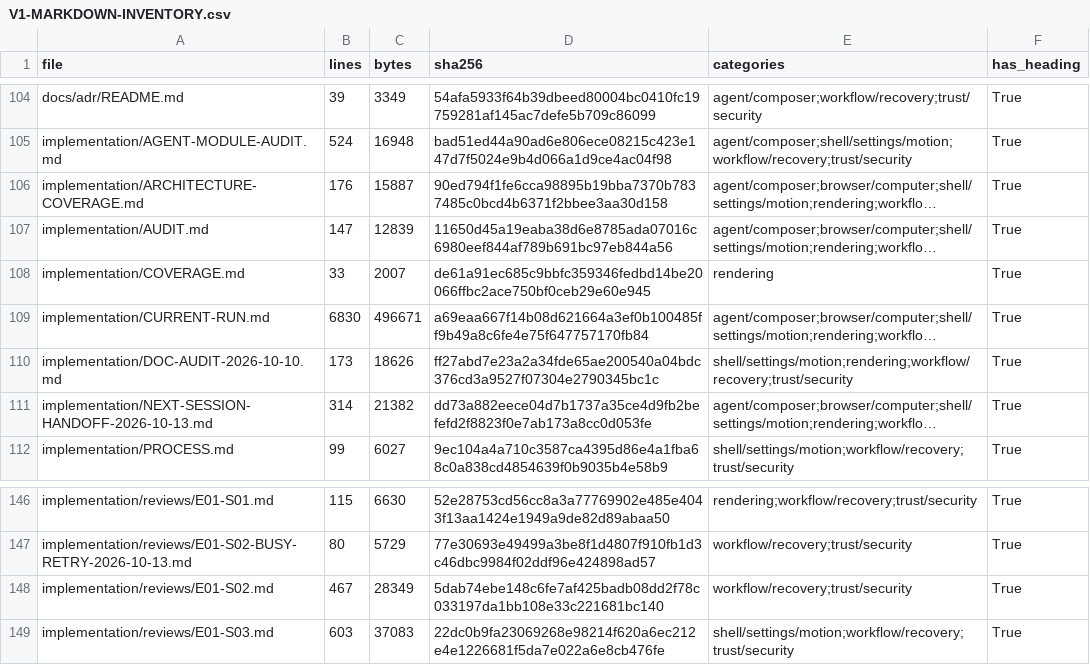
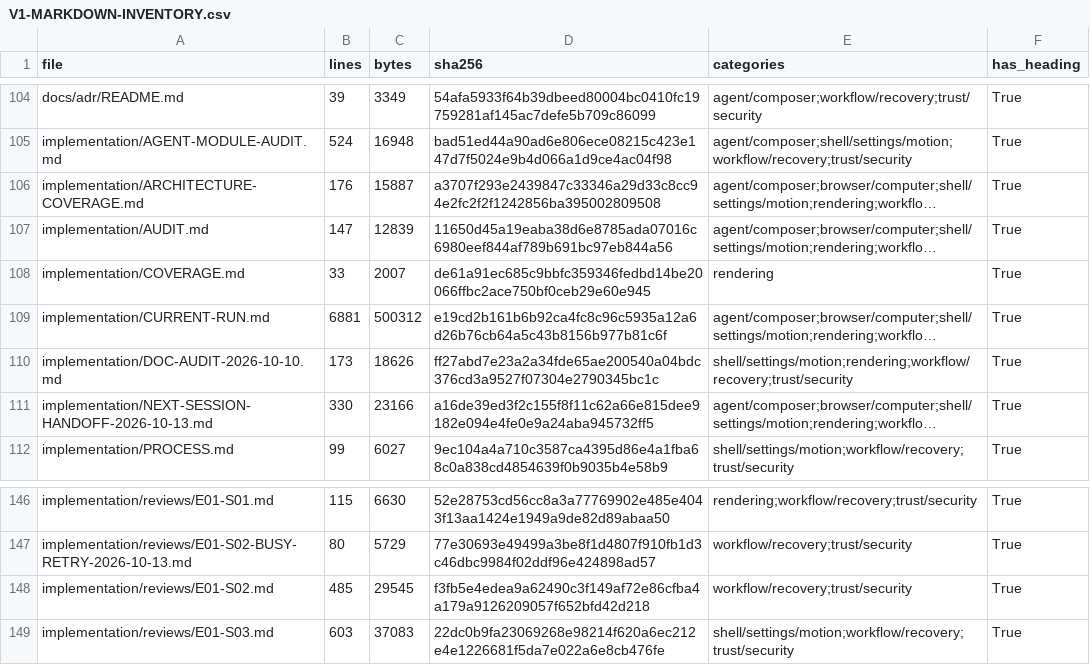
Before and after one commit to sarv-projects/litecowork, a CSV file: implementation/V1-MARKDOWN-INVENTORY.csv, drawn as a sheet; only a part is shown, gaps mark what is left out; long unchanged cells end in …; the diff names each change by its address in the sheet, - before the commit and + after, or states it on an @@ line.

```diff
--- a/implementation/V1-MARKDOWN-INVENTORY.csv
+++ b/implementation/V1-MARKDOWN-INVENTORY.csv
-D106 (sha256): 90ed794f1fe6cca98895b19bba7370b7837485c0bcd4b6371f2bbee3aa30d158
+D106 (sha256): a3707f293e2439847c33346a29d33c8cc94e2fc2f2f1242856ba395002809508
-B109 (lines): 6830
+B109 (lines): 6881
-C109 (bytes): 496671
+C109 (bytes): 500312
-D109 (sha256): a69eaa667f14b08d621664a3ef0b100485ff9b49a8c6fe4e75f647757170fb84
+D109 (sha256): e19cd2b161b6b92ca4fc8c96c5935a12a6d26b76cb64a5c43b8156b977b81c6f
-B111 (lines): 314
+B111 (lines): 330
-C111 (bytes): 21382
+C111 (bytes): 23166
-D111 (sha256): dd73a882eece04d7b1737a35ce4d9fb2befefd2f8823f0e7ab173a8cc0d053fe
+D111 (sha256): a16de39ed3f2c155f8f11c62a66e815dee9182e094e4fe0e9a24aba945732ff5
-B148 (lines): 467
+B148 (lines): 485
-C148 (bytes): 28349
+C148 (bytes): 29545
-D148 (sha256): 5dab74ebe148c6fe7af425badb08dd2f78c033197da1bb108e33c221681bc140
+D148 (sha256): f3fb5e4edea9a62490c3f149af72e86cfba4a179a9126209057f652bfd42d218
```
Also changed, not shown: 6 other files.
